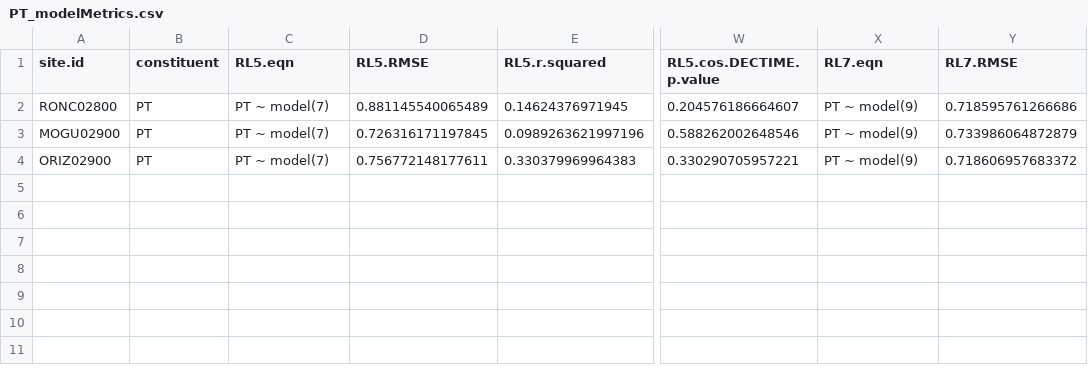
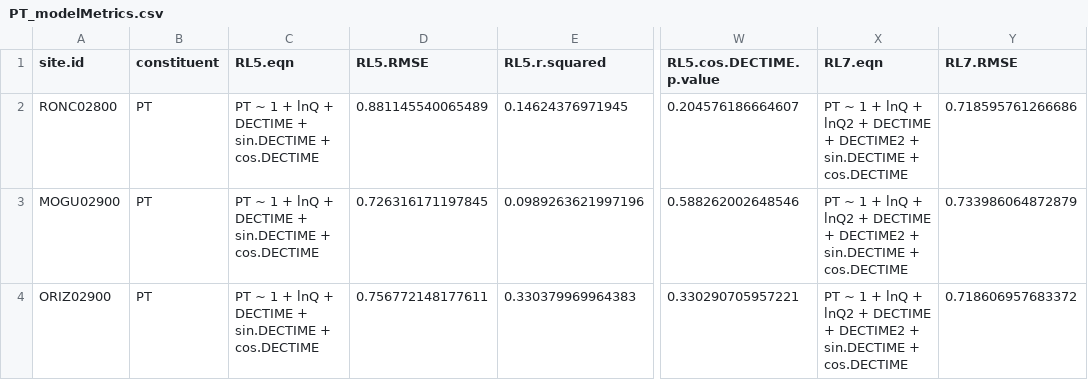
Before and after one commit to DOI-USGS/loadflexBatch, a CSV file: three_ANA_sites/output/PT/PT_modelMetrics.csv, drawn as a sheet; only a part is shown, gaps mark what is left out; the diff names each change by its address in the sheet, - before the commit and + after, or states it on an @@ line.

```diff
--- a/three_ANA_sites/output/PT/PT_modelMetrics.csv
+++ b/three_ANA_sites/output/PT/PT_modelMetrics.csv
-C2:C4 (RL5.eqn): PT ~ model(7)
+C2:C4 (RL5.eqn): PT ~ 1 + lnQ + DECTIME + sin.DECTIME + cos.DECTIME
-X2:X4 (RL7.eqn): PT ~ model(9)
+X2:X4 (RL7.eqn): PT ~ 1 + lnQ + lnQ2 + DECTIME + DECTIME2 + sin.DECTIME + cos.DECTIME
```
Also changed, not shown: three_ANA_sites/output/NO3/NO3_modelMetrics.csv, three_ANA_sites/output/PT/modelMetrics/MOGU02900.csv, 2 other files.
